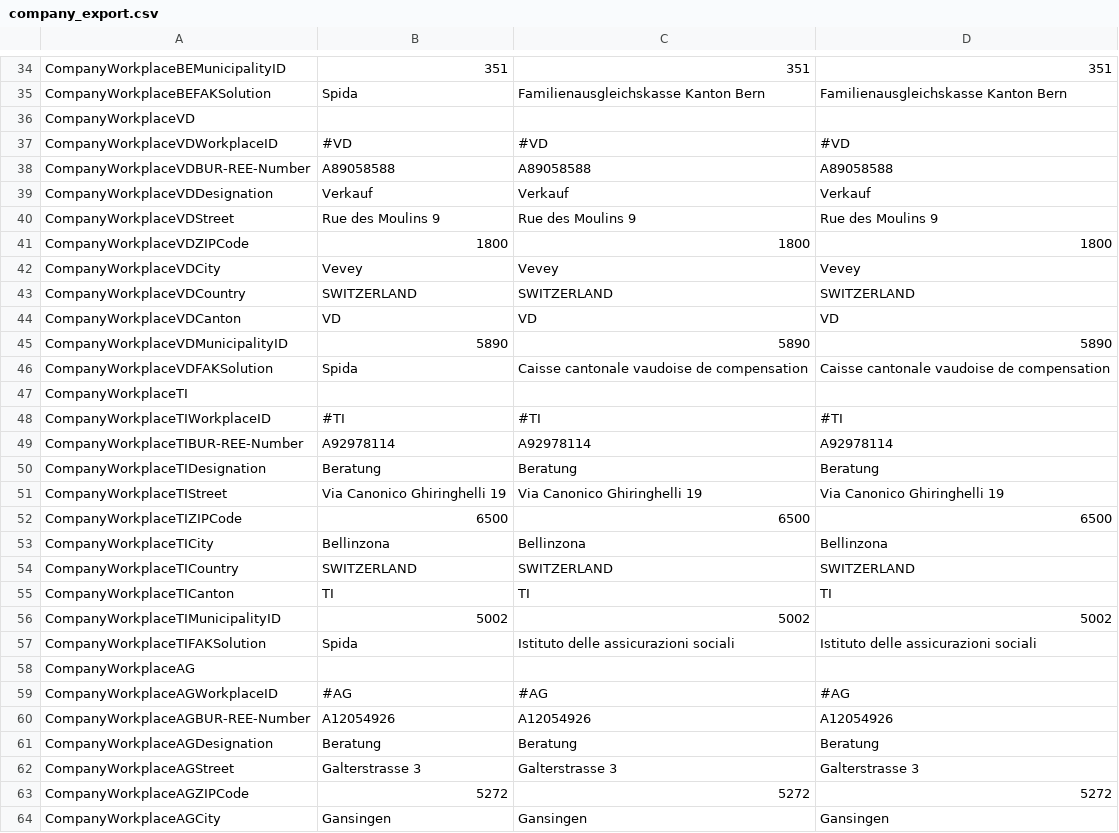
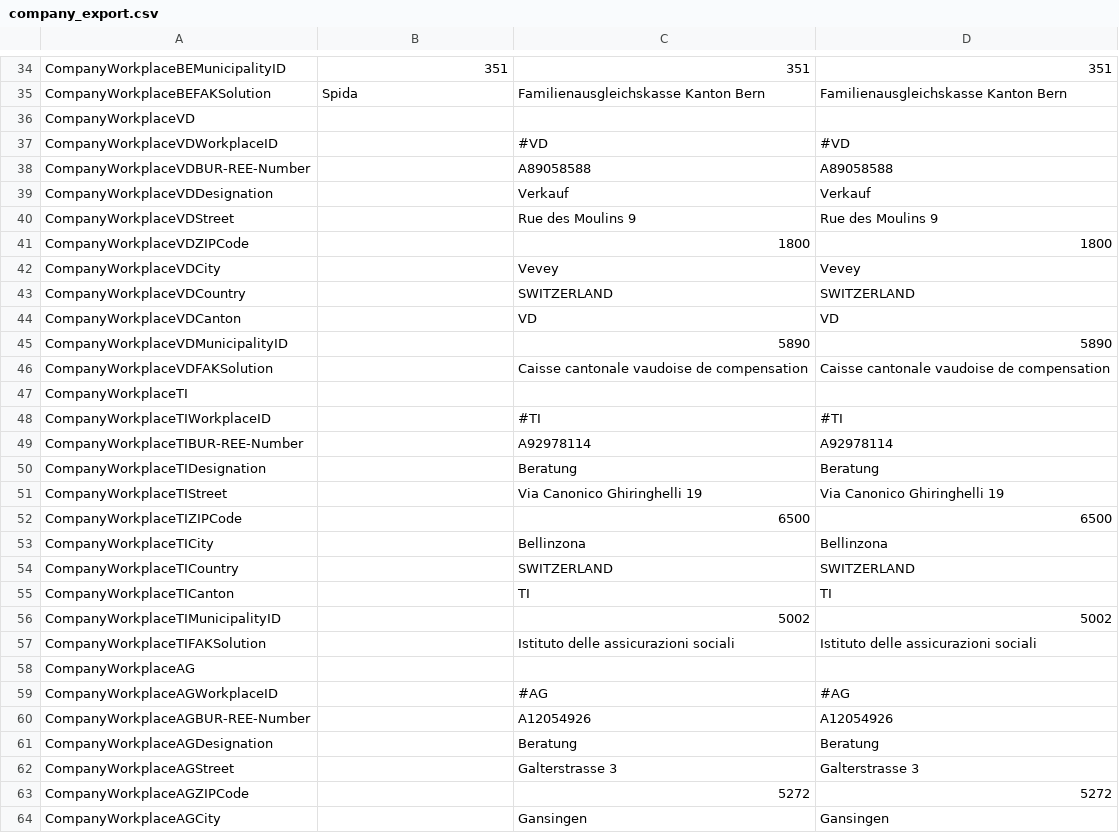
Before and after one commit to vegimac/hr-system, a CSV file: Assets/Swissdec/Testmandant/company_export.csv, drawn as a sheet; only a part is shown, gaps mark what is left out; the diff covers the shown part only.

```diff
--- a/Assets/Swissdec/Testmandant/company_export.csv
+++ b/Assets/Swissdec/Testmandant/company_export.csv
@@ -36,29 +36,29 @@ CompanyWorkplaceBEFAKSolution,Spida,Familienausgleichskasse Kanton Bern,Familien
 CompanyWorkplaceVD,,,
-CompanyWorkplaceVDWorkplaceID,#VD,#VD,#VD
-CompanyWorkplaceVDBUR-REE-Number,A89058588,A89058588,A89058588
-CompanyWorkplaceVDDesignation,Verkauf,Verkauf,Verkauf
-CompanyWorkplaceVDStreet,Rue des Moulins 9,Rue des Moulins 9,Rue des Moulins 9
-CompanyWorkplaceVDZIPCode,1800,1800,1800
-CompanyWorkplaceVDCity,Vevey,Vevey,Vevey
-CompanyWorkplaceVDCountry,SWITZERLAND,SWITZERLAND,SWITZERLAND
-CompanyWorkplaceVDCanton,VD,VD,VD
-CompanyWorkplaceVDMunicipalityID,5890,5890,5890
-CompanyWorkplaceVDFAKSolution,Spida,Caisse cantonale vaudoise de compensation,Caisse cantonale vaudoise de compensation
+CompanyWorkplaceVDWorkplaceID,,#VD,#VD
+CompanyWorkplaceVDBUR-REE-Number,,A89058588,A89058588
+CompanyWorkplaceVDDesignation,,Verkauf,Verkauf
+CompanyWorkplaceVDStreet,,Rue des Moulins 9,Rue des Moulins 9
+CompanyWorkplaceVDZIPCode,,1800,1800
+CompanyWorkplaceVDCity,,Vevey,Vevey
+CompanyWorkplaceVDCountry,,SWITZERLAND,SWITZERLAND
+CompanyWorkplaceVDCanton,,VD,VD
+CompanyWorkplaceVDMunicipalityID,,5890,5890
+CompanyWorkplaceVDFAKSolution,,Caisse cantonale vaudoise de compensation,Caisse cantonale vaudoise de compensation
 CompanyWorkplaceTI,,,
-CompanyWorkplaceTIWorkplaceID,#TI,#TI,#TI
-CompanyWorkplaceTIBUR-REE-Number,A92978114,A92978114,A92978114
-CompanyWorkplaceTIDesignation,Beratung,Beratung,Beratung
-CompanyWorkplaceTIStreet,Via Canonico Ghiringhelli 19,Via Canonico Ghiringhelli 19,Via Canonico Ghiringhelli 19
-CompanyWorkplaceTIZIPCode,6500,6500,6500
-CompanyWorkplaceTICity,Bellinzona,Bellinzona,Bellinzona
-CompanyWorkplaceTICountry,SWITZERLAND,SWITZERLAND,SWITZERLAND
-CompanyWorkplaceTICanton,TI,TI,TI
-CompanyWorkplaceTIMunicipalityID,5002,5002,5002
-CompanyWorkplaceTIFAKSolution,Spida,Istituto delle assicurazioni sociali,Istituto delle assicurazioni sociali
+CompanyWorkplaceTIWorkplaceID,,#TI,#TI
+CompanyWorkplaceTIBUR-REE-Number,,A92978114,A92978114
+CompanyWorkplaceTIDesignation,,Beratung,Beratung
+CompanyWorkplaceTIStreet,,Via Canonico Ghiringhelli 19,Via Canonico Ghiringhelli 19
+CompanyWorkplaceTIZIPCode,,6500,6500
+CompanyWorkplaceTICity,,Bellinzona,Bellinzona
+CompanyWorkplaceTICountry,,SWITZERLAND,SWITZERLAND
+CompanyWorkplaceTICanton,,TI,TI
+CompanyWorkplaceTIMunicipalityID,,5002,5002
+CompanyWorkplaceTIFAKSolution,,Istituto delle assicurazioni sociali,Istituto delle assicurazioni sociali
 CompanyWorkplaceAG,,,
-CompanyWorkplaceAGWorkplaceID,#AG,#AG,#AG
-CompanyWorkplaceAGBUR-REE-Number,A12054926,A12054926,A12054926
-CompanyWorkplaceAGDesignation,Beratung,Beratung,Beratung
-CompanyWorkplaceAGStreet,Galterstrasse 3,Galterstrasse 3,Galterstrasse 3
-CompanyWorkplaceAGZIPCode,5272,5272,5272
-CompanyWorkplaceAGCity,Gansingen,Gansingen,Gansingen
+CompanyWorkplaceAGWorkplaceID,,#AG,#AG
+CompanyWorkplaceAGBUR-REE-Number,,A12054926,A12054926
+CompanyWorkplaceAGDesignation,,Beratung,Beratung
+CompanyWorkplaceAGStreet,,Galterstrasse 3,Galterstrasse 3
+CompanyWorkplaceAGZIPCode,,5272,5272
+CompanyWorkplaceAGCity,,Gansingen,Gansingen
```
Also changed, not shown: 64 edited cells elsewhere in this file, Assets/Swissdec/Testmandant/testcase_differences_export.csv, 5 other files.
